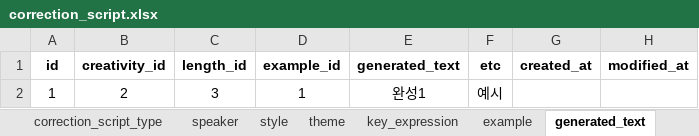
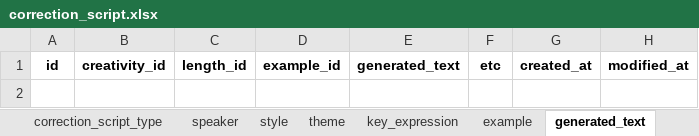
Before and after one commit to Habonit/Correectly-mlcycle, an Excel workbook: src/text_generation/sample/correction_script.xlsx, sheet generated_text, drawn as a sheet; values as stored, in another font and other column widths than the file's, no borders; the diff names each change by its address in the sheet, - before the commit and + after, or states it on an @@ line.

```diff
--- a/src/text_generation/sample/correction_script.xlsx (sheet generated_text)
+++ b/src/text_generation/sample/correction_script.xlsx (sheet generated_text)
-row 2: 1 | 2 | 3 | 1 | 완성1 | 예시
```
Also changed, not shown: sheet theme, sheet example, sheet instruction_prompt, sheet style, other sheet tabs, 36 other files.
